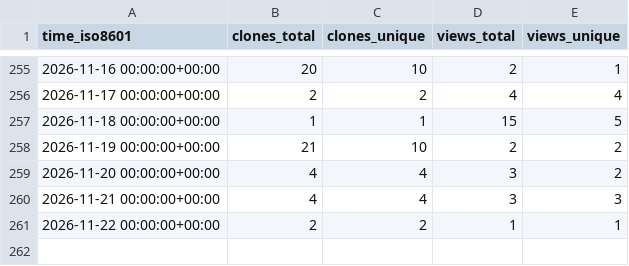
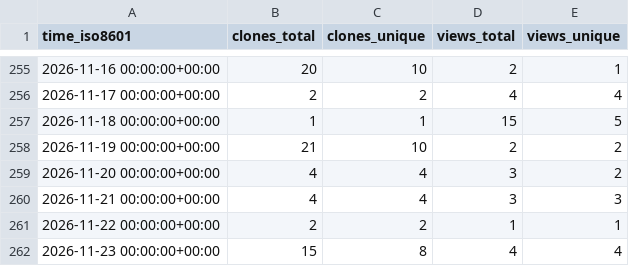
Before and after one commit to Ladbaby/PowerPlanSwitcher, a CSV file: Ladbaby/PowerPlanSwitcher/ghrs-data/views_clones_aggregate.csv, drawn as a sheet; only a part is shown, gaps mark what is left out.

```diff
--- a/Ladbaby/PowerPlanSwitcher/ghrs-data/views_clones_aggregate.csv
+++ b/Ladbaby/PowerPlanSwitcher/ghrs-data/views_clones_aggregate.csv
@@ -261 +261,2 @@ time_iso8601,clones_total,clones_unique,views_total,views_unique
 2026-11-22 00:00:00+00:00,2,2,1,1
+2026-11-23 00:00:00+00:00,15,8,4,4
```
Also changed, not shown: 1 other file.
